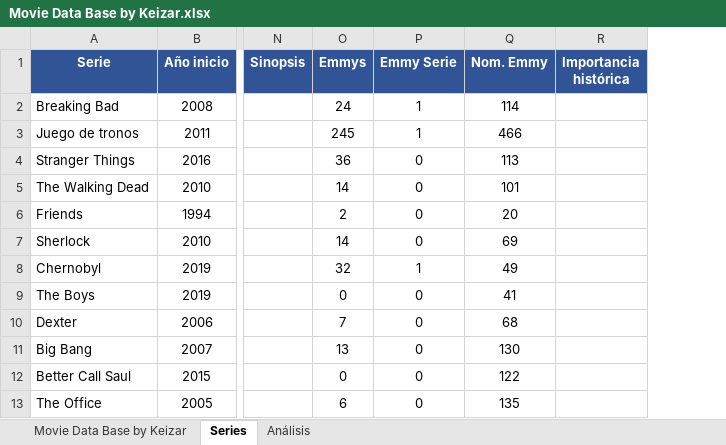
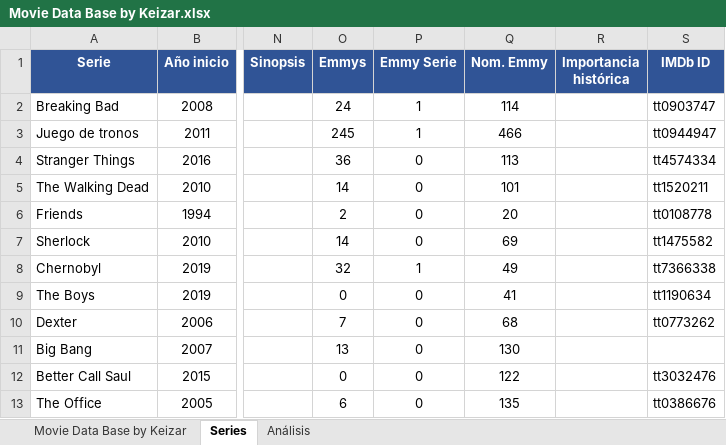
Before and after one commit to keizar10/mi-cine, an Excel workbook: Movie Data Base by Keizar.xlsx, sheet Series, drawn as a sheet; only a part is shown, gaps mark what is left out; values as stored, in another font and other column widths than the file's, no borders; charts and pictures and conditional formats not drawn; the diff names each change by its address in the sheet, - before the commit and + after, or states it on an @@ line.

```diff
--- a/Movie Data Base by Keizar.xlsx (sheet Series)
+++ b/Movie Data Base by Keizar.xlsx (sheet Series)
+column S (IMDb ID), rows 2-13: tt0903747 | tt0944947 | tt4574334 | tt1520211 | tt0108778 | tt1475582 | tt7366338 | tt1190634 | tt0773262 |  | tt3032476 | tt0386676
```
Also changed, not shown: sheet Movie Data Base by Keizar, sheet Análisis, charts or pictures, 5 other files.
